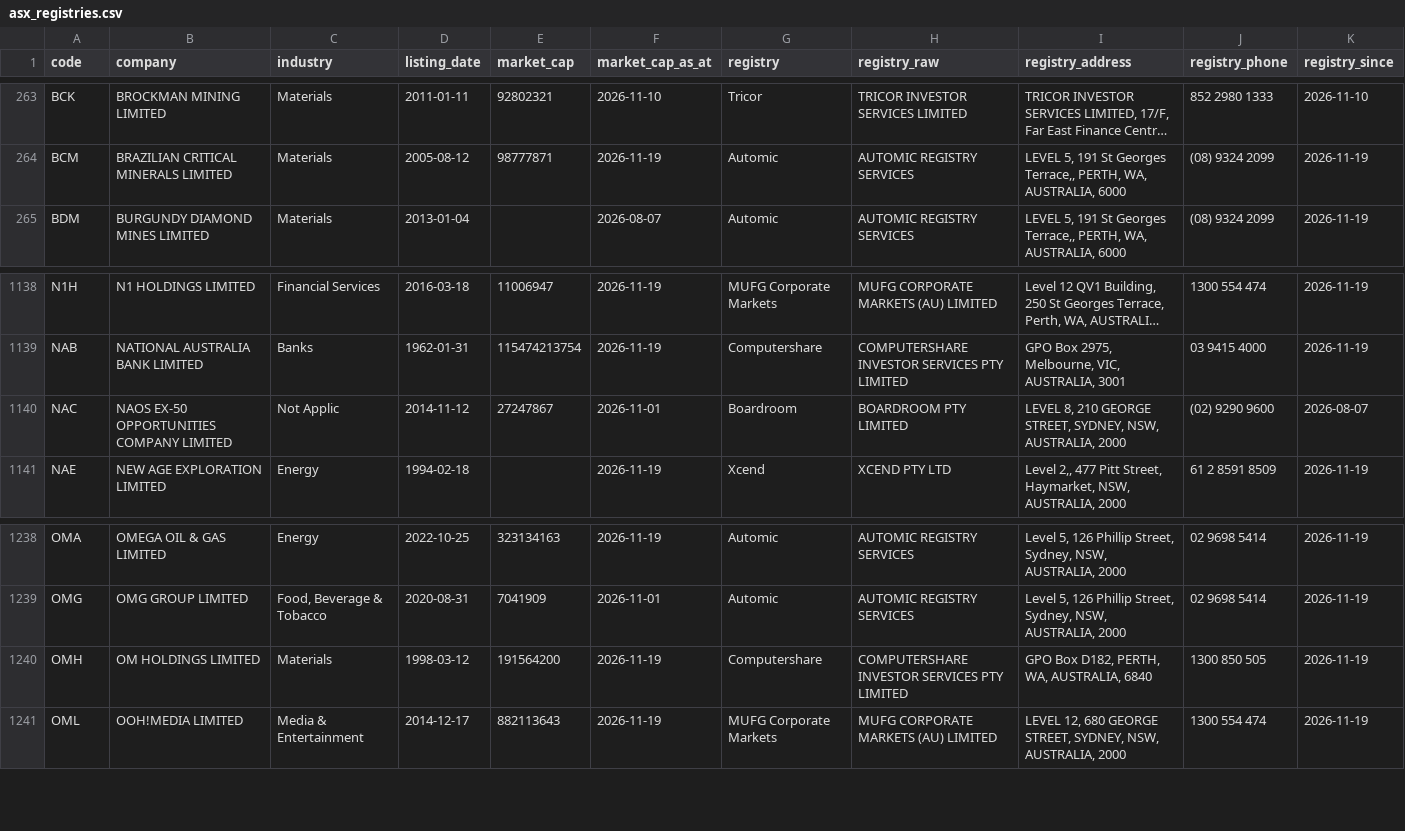
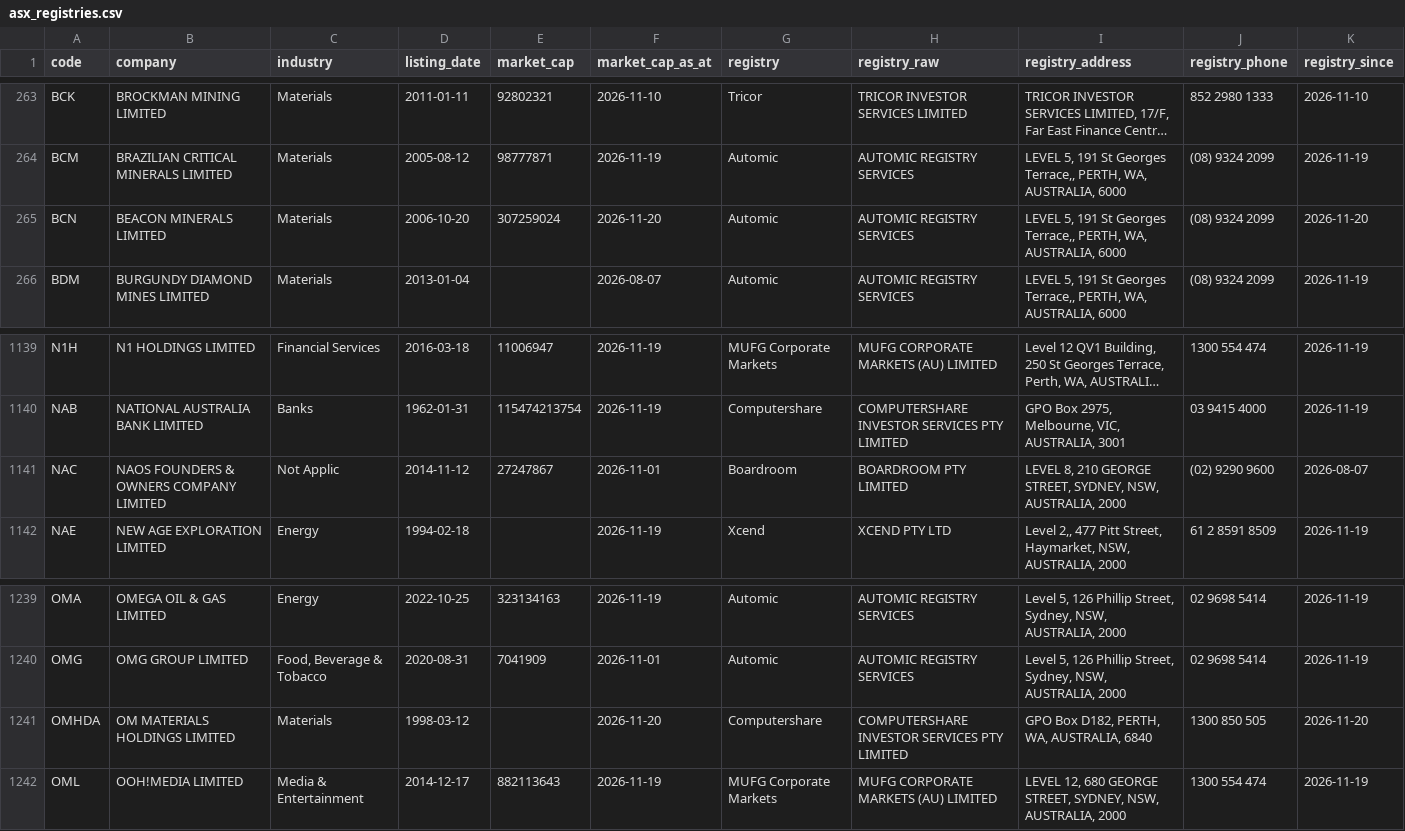
Before and after one commit to nwbort/registry-tracker, a CSV file: data/asx_registries.csv, drawn as a sheet; only a part is shown, gaps mark what is left out; long unchanged cells end in …; addresses are those after the commit; the diff names each change by its address in the sheet, - before the commit and + after, or states it on an @@ line.

```diff
--- a/data/asx_registries.csv
+++ b/data/asx_registries.csv
+row 265: BCN | BEACON MINERALS LIMITED | Materials | 2006-10-20 | 307259024 | 2026-11-20 | Automic | AUTOMIC REGISTRY SERVICES | LEVEL 5, 191 St Georges Terrace,, PERTH, WA, AUSTRALIA, 6000 | (08) 9324 2099 | 2026-11-20
-B1141 (company): NAOS EX-50 OPPORTUNITIES COMPANY LIMITED
+B1141 (company): NAOS FOUNDERS & OWNERS COMPANY LIMITED
-A1241 (code): OMH
+A1241 (code): OMHDA
-B1241 (company): OM HOLDINGS LIMITED
+B1241 (company): OM MATERIALS HOLDINGS LIMITED
-E1241 (market_cap): 191564200
+E1241 (market_cap): (empty)
-F1241 (market_cap_as_at): 2026-11-19
+F1241 (market_cap_as_at): 2026-11-20
-K1241 (registry_since): 2026-11-19
+K1241 (registry_since): 2026-11-20
```
